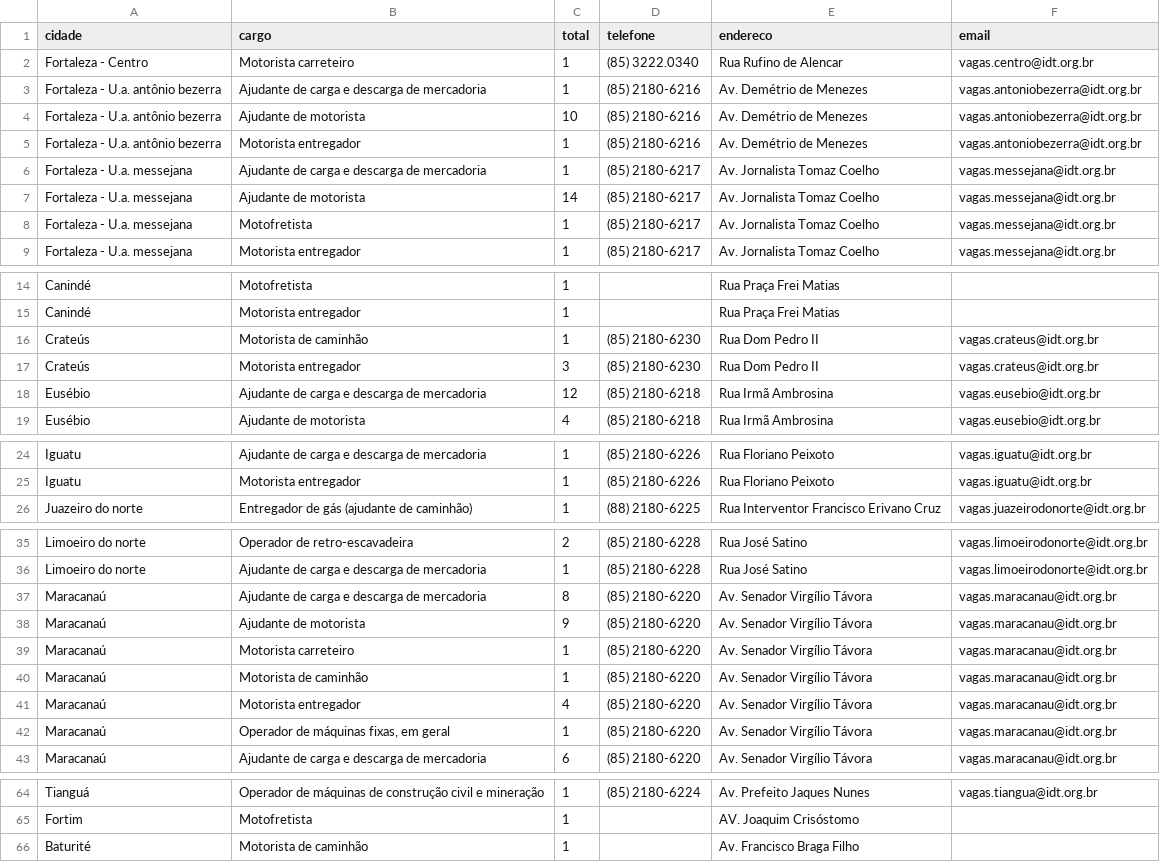
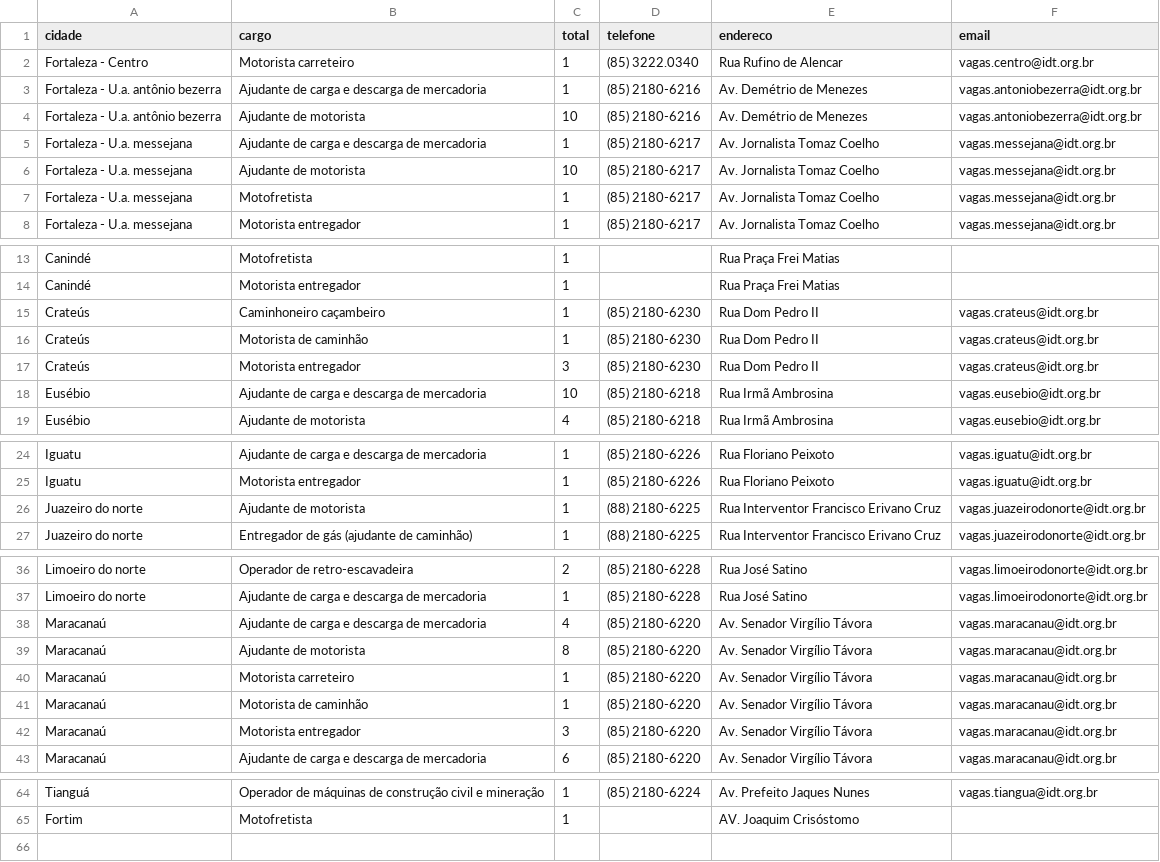
Before and after one commit to jfilhoempresarial-ops/tralienigena, a CSV file: vagas.csv, drawn as a sheet; only a part is shown, gaps mark what is left out; the diff covers the shown part only.

```diff
--- a/vagas.csv
+++ b/vagas.csv
@@ -4,5 +4,4 @@ Fortaleza - U.a. antônio bezerra,Ajudante de carga e descarga de mercadoria,1,(
 Fortaleza - U.a. antônio bezerra,Ajudante de motorista,10,(85) 2180-6216,Av. Demétrio de Menezes,vagas.antoniobezerra@idt.org.br
-Fortaleza - U.a. antônio bezerra,Motorista entregador,1,(85) 2180-6216,Av. Demétrio de Menezes,vagas.antoniobezerra@idt.org.br
 Fortaleza - U.a. messejana,Ajudante de carga e descarga de mercadoria,1,(85) 2180-6217,Av. Jornalista Tomaz Coelho,vagas.messejana@idt.org.br
-Fortaleza - U.a. messejana,Ajudante de motorista,14,(85) 2180-6217,Av. Jornalista Tomaz Coelho,vagas.messejana@idt.org.br
+Fortaleza - U.a. messejana,Ajudante de motorista,10,(85) 2180-6217,Av. Jornalista Tomaz Coelho,vagas.messejana@idt.org.br
 Fortaleza - U.a. messejana,Motofretista,1,(85) 2180-6217,Av. Jornalista Tomaz Coelho,vagas.messejana@idt.org.br
@@ -15,5 +14,6 @@ Canindé,Motofretista,1,,Rua Praça Frei Matias,
 Canindé,Motorista entregador,1,,Rua Praça Frei Matias,
+Crateús,Caminhoneiro caçambeiro,1,(85) 2180-6230,Rua Dom Pedro II,vagas.crateus@idt.org.br
 Crateús,Motorista de caminhão,1,(85) 2180-6230,Rua Dom Pedro II,vagas.crateus@idt.org.br
 Crateús,Motorista entregador,3,(85) 2180-6230,Rua Dom Pedro II,vagas.crateus@idt.org.br
-Eusébio,Ajudante de carga e descarga de mercadoria,12,(85) 2180-6218,Rua Irmã Ambrosina,vagas.eusebio@idt.org.br
+Eusébio,Ajudante de carga e descarga de mercadoria,10,(85) 2180-6218,Rua Irmã Ambrosina,vagas.eusebio@idt.org.br
 Eusébio,Ajudante de motorista,4,(85) 2180-6218,Rua Irmã Ambrosina,vagas.eusebio@idt.org.br
@@ -25,2 +25,3 @@ Iguatu,Ajudante de carga e descarga de mercadoria,1,(85) 2180-6226,Rua Floriano
 Iguatu,Motorista entregador,1,(85) 2180-6226,Rua Floriano Peixoto,vagas.iguatu@idt.org.br
+Juazeiro do norte,Ajudante de motorista,1,(88) 2180-6225,Rua Interventor Francisco Erivano Cruz,vagas.juazeirodonorte@idt.org.br
 Juazeiro do norte,Entregador de gás (ajudante de caminhão),1,(88) 2180-6225,Rua Interventor Francisco Erivano Cruz,vagas.juazeirodonorte@idt.org.br
@@ -36,8 +37,7 @@ Limoeiro do norte,Operador de retro-escavadeira,2,(85) 2180-6228,Rua José Satin
 Limoeiro do norte,Ajudante de carga e descarga de mercadoria,1,(85) 2180-6228,Rua José Satino,vagas.limoeirodonorte@idt.org.br
-Maracanaú,Ajudante de carga e descarga de mercadoria,8,(85) 2180-6220,Av. Senador Virgílio Távora,vagas.maracanau@idt.org.br
-Maracanaú,Ajudante de motorista,9,(85) 2180-6220,Av. Senador Virgílio Távora,vagas.maracanau@idt.org.br
+Maracanaú,Ajudante de carga e descarga de mercadoria,4,(85) 2180-6220,Av. Senador Virgílio Távora,vagas.maracanau@idt.org.br
+Maracanaú,Ajudante de motorista,8,(85) 2180-6220,Av. Senador Virgílio Távora,vagas.maracanau@idt.org.br
 Maracanaú,Motorista carreteiro,1,(85) 2180-6220,Av. Senador Virgílio Távora,vagas.maracanau@idt.org.br
 Maracanaú,Motorista de caminhão,1,(85) 2180-6220,Av. Senador Virgílio Távora,vagas.maracanau@idt.org.br
-Maracanaú,Motorista entregador,4,(85) 2180-6220,Av. Senador Virgílio Távora,vagas.maracanau@idt.org.br
-Maracanaú,"Operador de máquinas fixas, em geral",1,(85) 2180-6220,Av. Senador Virgílio Távora,vagas.maracanau@idt.org.br
+Maracanaú,Motorista entregador,3,(85) 2180-6220,Av. Senador Virgílio Távora,vagas.maracanau@idt.org.br
 Maracanaú,Ajudante de carga e descarga de mercadoria,6,(85) 2180-6220,Av. Senador Virgílio Távora,vagas.maracanau@idt.org.br
@@ -65,2 +65 @@ Tianguá,Operador de máquinas de construção civil e mineração,1,(85) 2180-6
 Fortim,Motofretista,1,,AV. Joaquim Crisóstomo,
-Baturité,Motorista de caminhão,1,,Av. Francisco Braga Filho,
```
Also changed, not shown: 2 edited cells elsewhere in this file.
